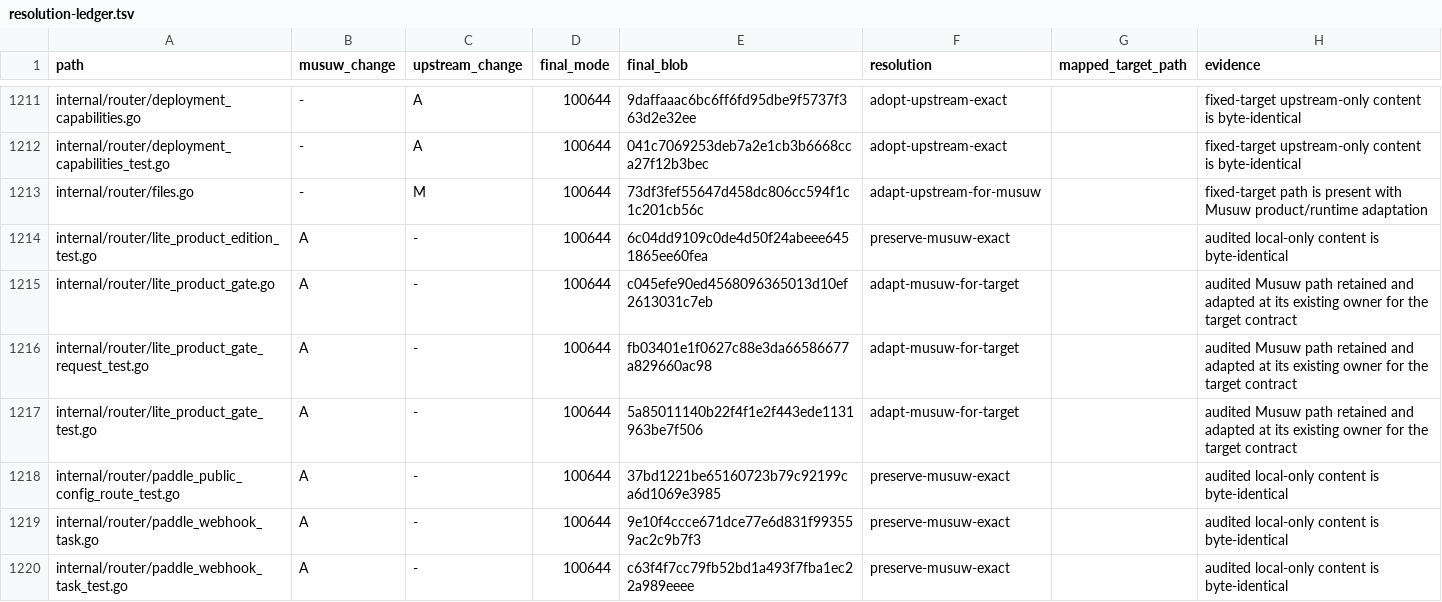
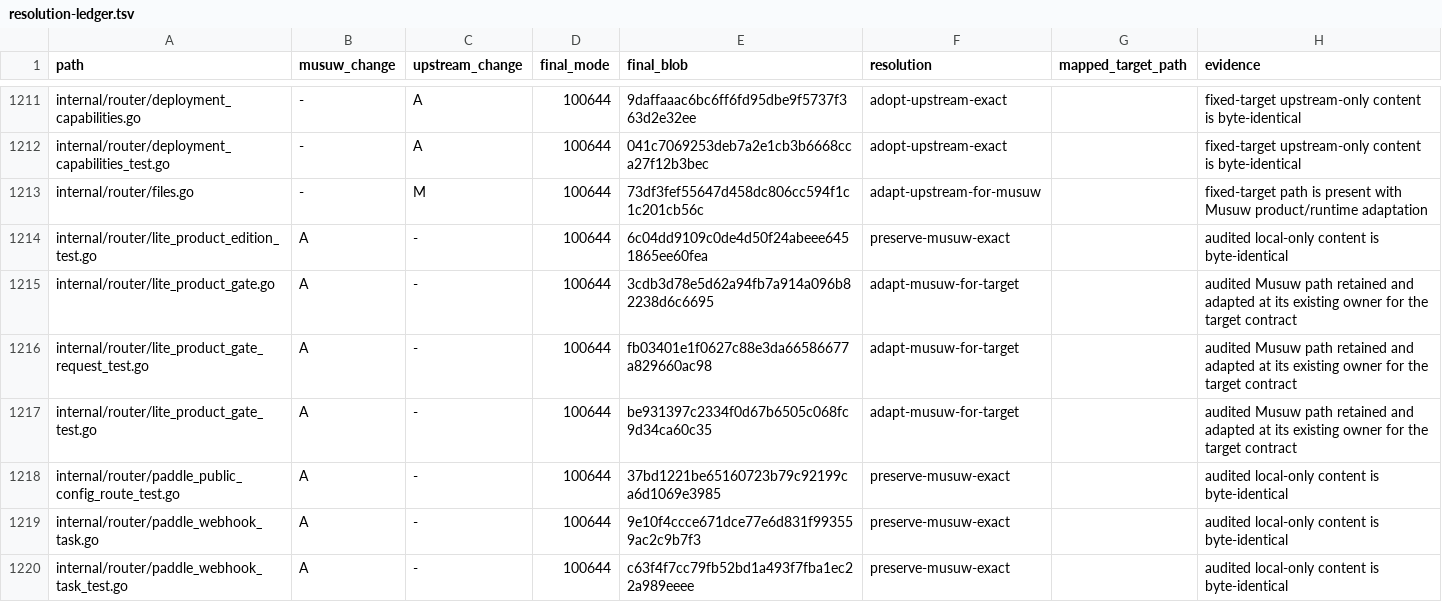
Before and after one commit to estromeglovettgen-coder/musuw, a TSV file: third_party/weknora/upgrades/81142df/resolution-ledger.tsv, drawn as a sheet; only a part is shown, gaps mark what is left out; the diff covers the shown part only.

Commit message:
chore: refresh WeKnora resolution ledger

```diff
--- a/third_party/weknora/upgrades/81142df/resolution-ledger.tsv
+++ b/third_party/weknora/upgrades/81142df/resolution-ledger.tsv
@@ -1214,5 +1214,5 @@ internal/router/files.go	-	M	100644	73df3fef55647d458dc806cc594f1c1c201cb56c	ada
 internal/router/lite_product_edition_test.go	A	-	100644	6c04dd9109c0de4d50f24abeee6451865ee60fea	preserve-musuw-exact		audited local-only content is byte-identical
-internal/router/lite_product_gate.go	A	-	100644	c045efe90ed4568096365013d10ef2613031c7eb	adapt-musuw-for-target		audited Musuw path retained and adapted at its existing owner for the target contract
+internal/router/lite_product_gate.go	A	-	100644	3cdb3d78e5d62a94fb7a914a096b82238d6c6695	adapt-musuw-for-target		audited Musuw path retained and adapted at its existing owner for the target contract
 internal/router/lite_product_gate_request_test.go	A	-	100644	fb03401e1f0627c88e3da66586677a829660ac98	adapt-musuw-for-target		audited Musuw path retained and adapted at its existing owner for the target contract
-internal/router/lite_product_gate_test.go	A	-	100644	5a85011140b22f4f1e2f443ede1131963be7f506	adapt-musuw-for-target		audited Musuw path retained and adapted at its existing owner for the target contract
+internal/router/lite_product_gate_test.go	A	-	100644	be931397c2334f0d67b6505c068fc9d34ca60c35	adapt-musuw-for-target		audited Musuw path retained and adapted at its existing owner for the target contract
 internal/router/paddle_public_config_route_test.go	A	-	100644	37bd1221be65160723b79c92199ca6d1069e3985	preserve-musuw-exact		audited local-only content is byte-identical
```
Also changed, not shown: 38 edited cells elsewhere in this file, 1 other file.
